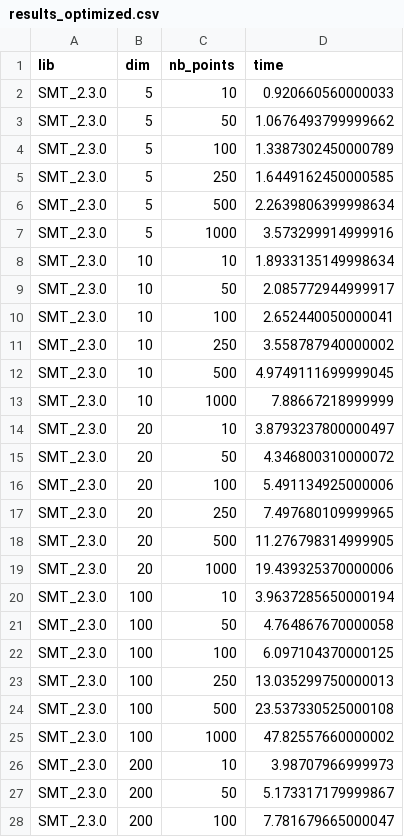
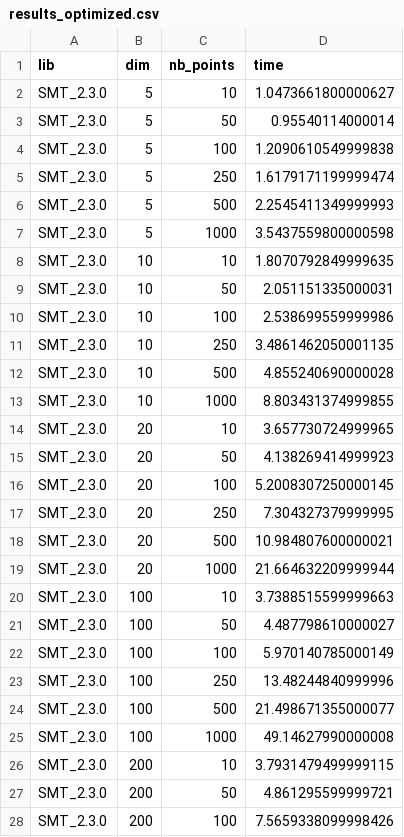
Before and after one commit to Antoine-Averland/benchmark_smt_egobox, a CSV file: results_optimized.csv, drawn as a sheet; only a part is shown; the diff covers the shown part only.

```diff
--- a/results_optimized.csv
+++ b/results_optimized.csv
@@ -1,28 +1,28 @@
 lib,dim,nb_points,time
-SMT_2.3.0,5,10,0.920660560000033
-SMT_2.3.0,5,50,1.0676493799999662
-SMT_2.3.0,5,100,1.3387302450000789
-SMT_2.3.0,5,250,1.6449162450000585
-SMT_2.3.0,5,500,2.2639806399998634
-SMT_2.3.0,5,1000,3.573299914999916
-SMT_2.3.0,10,10,1.8933135149998634
-SMT_2.3.0,10,50,2.085772944999917
-SMT_2.3.0,10,100,2.652440050000041
-SMT_2.3.0,10,250,3.558787940000002
-SMT_2.3.0,10,500,4.9749111699999045
-SMT_2.3.0,10,1000,7.88667218999999
-SMT_2.3.0,20,10,3.8793237800000497
-SMT_2.3.0,20,50,4.346800310000072
-SMT_2.3.0,20,100,5.491134925000006
-SMT_2.3.0,20,250,7.497680109999965
-SMT_2.3.0,20,500,11.276798314999905
-SMT_2.3.0,20,1000,19.439325370000006
-SMT_2.3.0,100,10,3.9637285650000194
-SMT_2.3.0,100,50,4.764867670000058
-SMT_2.3.0,100,100,6.097104370000125
-SMT_2.3.0,100,250,13.035299750000013
-SMT_2.3.0,100,500,23.537330525000108
-SMT_2.3.0,100,1000,47.82557660000002
-SMT_2.3.0,200,10,3.98707966999973
-SMT_2.3.0,200,50,5.173317179999867
-SMT_2.3.0,200,100,7.781679665000047
+SMT_2.3.0,5,10,1.0473661800000627
+SMT_2.3.0,5,50,0.95540114000014
+SMT_2.3.0,5,100,1.2090610549999838
+SMT_2.3.0,5,250,1.6179171199999474
+SMT_2.3.0,5,500,2.2545411349999993
+SMT_2.3.0,5,1000,3.5437559800000598
+SMT_2.3.0,10,10,1.8070792849999635
+SMT_2.3.0,10,50,2.051151335000031
+SMT_2.3.0,10,100,2.538699559999986
+SMT_2.3.0,10,250,3.4861462050001135
+SMT_2.3.0,10,500,4.855240690000028
+SMT_2.3.0,10,1000,8.803431374999855
+SMT_2.3.0,20,10,3.657730724999965
+SMT_2.3.0,20,50,4.138269414999923
+SMT_2.3.0,20,100,5.2008307250000145
+SMT_2.3.0,20,250,7.304327379999995
+SMT_2.3.0,20,500,10.984807600000021
+SMT_2.3.0,20,1000,21.664632209999944
+SMT_2.3.0,100,10,3.7388515599999663
+SMT_2.3.0,100,50,4.487798610000027
+SMT_2.3.0,100,100,5.970140785000149
+SMT_2.3.0,100,250,13.48244840999996
+SMT_2.3.0,100,500,21.498671355000077
+SMT_2.3.0,100,1000,49.14627990000008
+SMT_2.3.0,200,10,3.7931479499999115
+SMT_2.3.0,200,50,4.861295599999721
+SMT_2.3.0,200,100,7.5659338099998426
```
Also changed, not shown: 45 edited cells elsewhere in this file, results_centered.csv, results_centered_maximin.csv, 37 other files.
